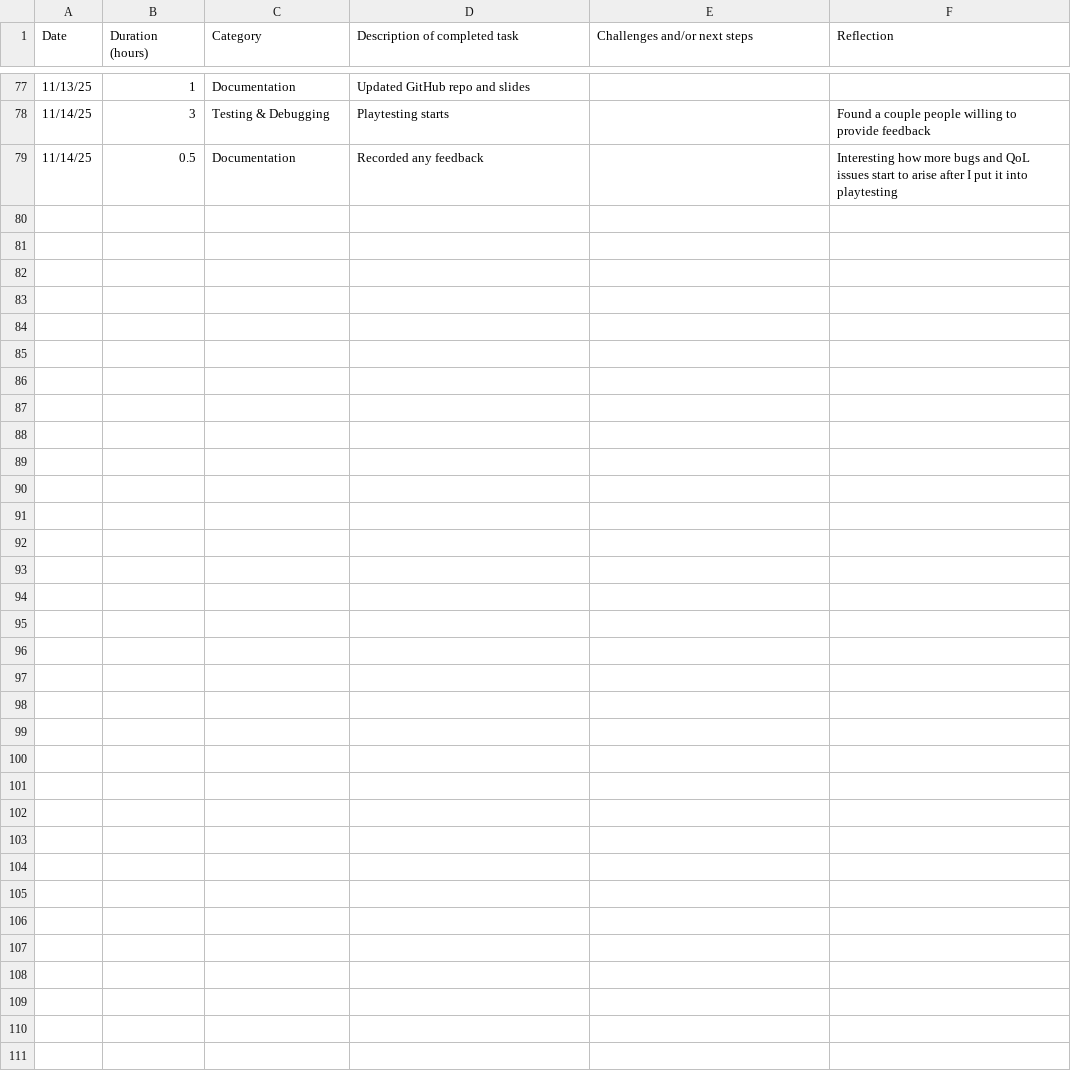
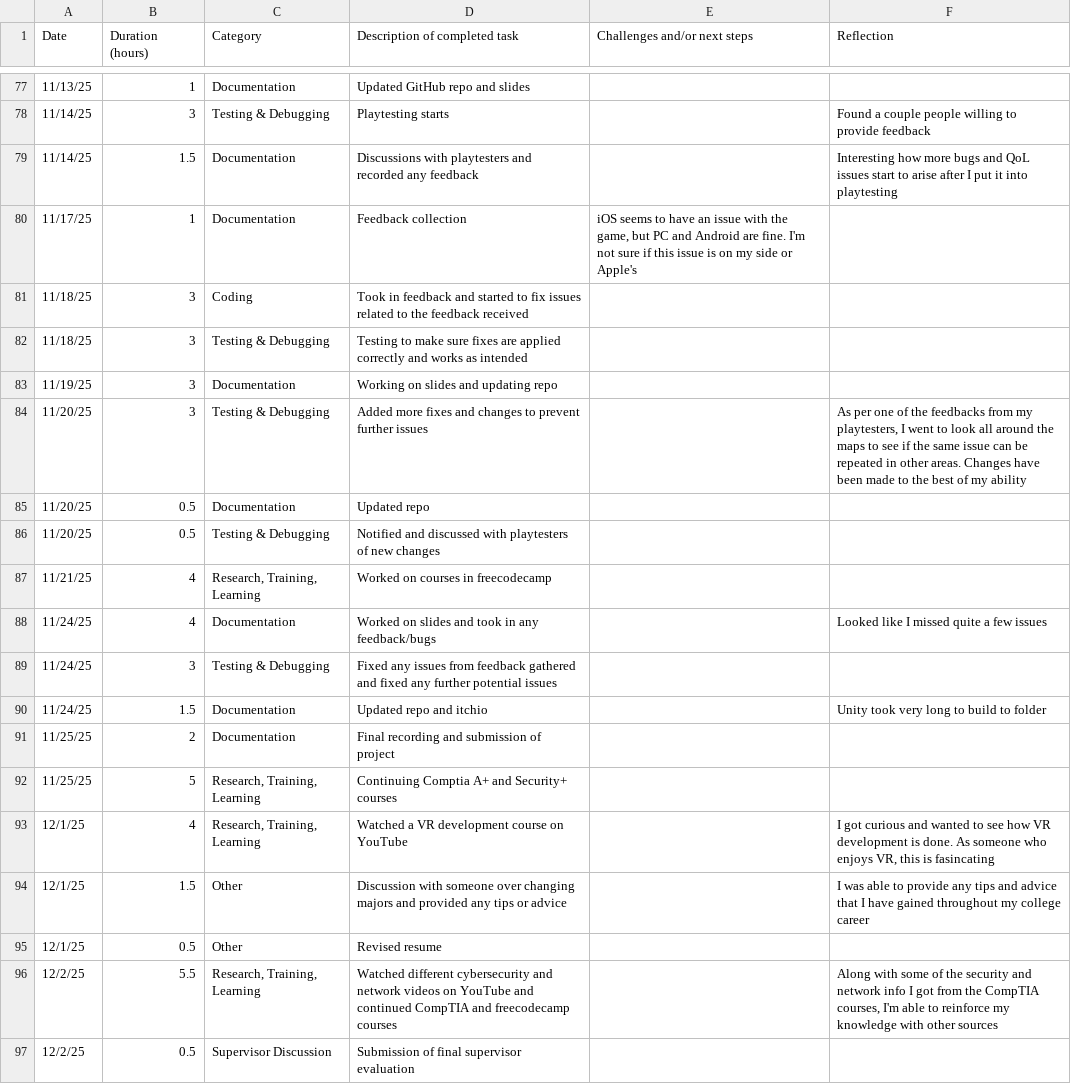
Before and after one commit to ansonc68/CISC-4900, a CSV file: CISC 4900 Timelog - Timelog.csv, drawn as a sheet; only a part is shown, gaps mark what is left out.

```diff
--- a/CISC 4900 Timelog - Timelog.csv
+++ b/CISC 4900 Timelog - Timelog.csv
@@ -78,2 +78,20 @@ Date,Duration (hours),Category,Description of completed task,Challenges and/or n
 11/14/25,3,Testing & Debugging,Playtesting starts,,Found a couple people willing to provide feedback
-11/14/25,0.5,Documentation,Recorded any feedback,,Interesting how more bugs and QoL issues start to arise after I put it into playtesting
+11/14/25,1.5,Documentation,Discussions with playtesters and recorded any feedback,,Interesting how more bugs and QoL issues start to arise after I put it into playtesting
+11/17/25,1,Documentation,Feedback collection,"iOS seems to have an issue with the game, but PC and Android are fine. I'm not sure if this issue is on my side or Apple's",
+11/18/25,3,Coding,Took in feedback and started to fix issues related to the feedback received,,
+11/18/25,3,Testing & Debugging,Testing to make sure fixes are applied correctly and works as intended,,
+11/19/25,3,Documentation,Working on slides and updating repo,,
+11/20/25,3,Testing & Debugging,Added more fixes and changes to prevent further issues,,"As per one of the feedbacks from my playtesters, I went to look all around the maps to see if the same issue can be repeated in other areas. Changes have been made to the best of my ability"
+11/20/25,0.5,Documentation,Updated repo,,
+11/20/25,0.5,Testing & Debugging,Notified and discussed with playtesters of new changes,,
+11/21/25,4,"Research, Training, Learning",Worked on courses in freecodecamp,,
+11/24/25,4,Documentation,Worked on slides and took in any feedback/bugs,,Looked like I missed quite a few issues
+11/24/25,3,Testing & Debugging,Fixed any issues from feedback gathered and fixed any further potential issues,,
+11/24/25,1.5,Documentation,Updated repo and itchio,,Unity took very long to build to folder
+11/25/25,2,Documentation,Final recording and submission of project,,
+11/25/25,5,"Research, Training, Learning",Continuing Comptia A+ and Security+ courses,,
+12/1/25,4,"Research, Training, Learning",Watched a VR development course on YouTube,,"I got curious and wanted to see how VR development is done. As someone who enjoys VR, this is fasincating"
+12/1/25,1.5,Other,Discussion with someone over changing majors and provided any tips or advice,,I was able to provide any tips and advice that I have gained throughout my college career
+12/1/25,0.5,Other,Revised resume,,
+12/2/25,5.5,"Research, Training, Learning",Watched different cybersecurity and network videos on YouTube and continued CompTIA and freecodecamp courses,,"Along with some of the security and network info I got from the CompTIA courses, I'm able to reinforce my knowledge with other sources"
+12/2/25,0.5,Supervisor Discussion,Submission of final supervisor evaluation ,,
```
Also changed, not shown: CISC 4900 Timelog - Coverpage.csv.
